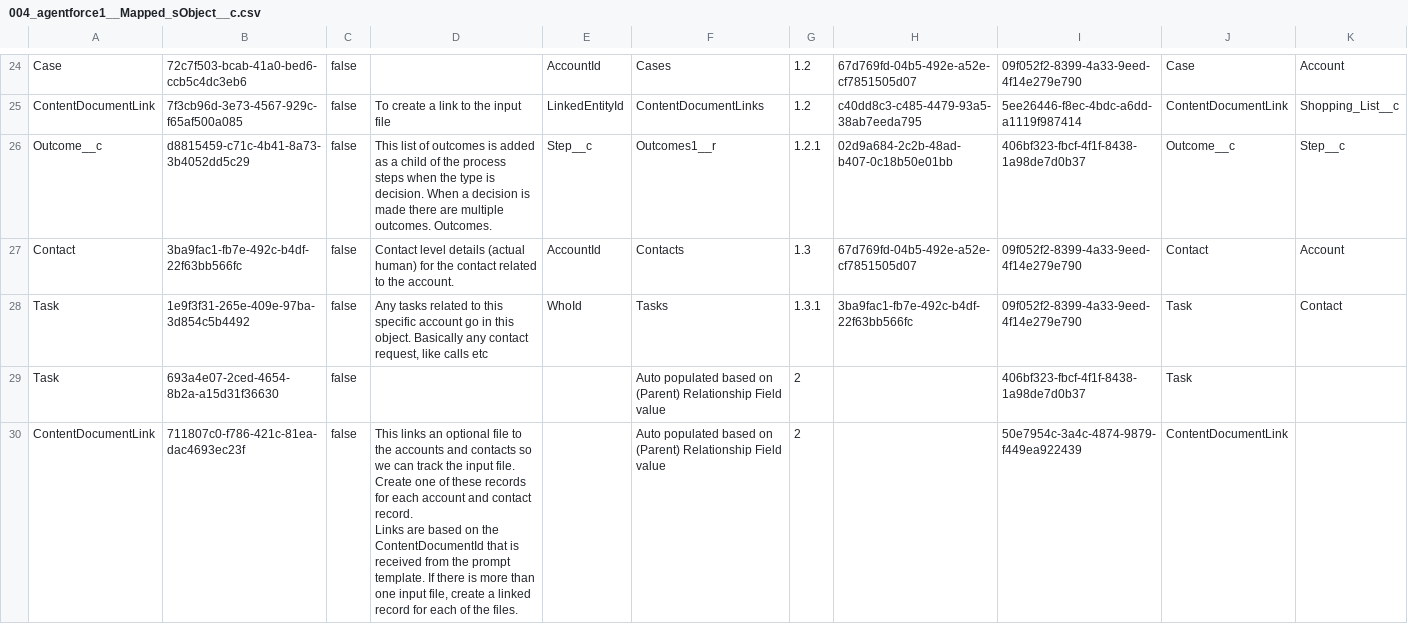
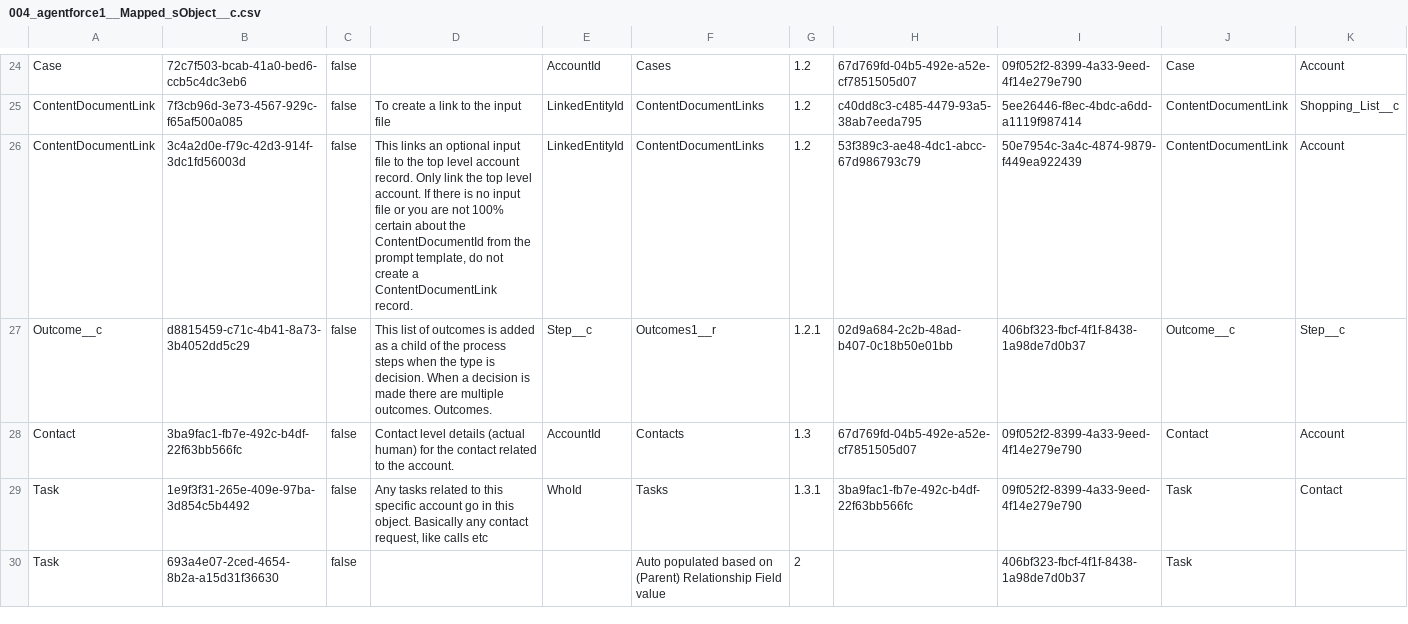
Before and after one commit to jfwberg/lightweight-agentforce-record-builder, a CSV file: examples/config-data/004_agentforce1__Mapped_sObject__c.csv, drawn as a sheet; only a part is shown, gaps mark what is left out; removed rows and columns are numbered as before the commit, all else as after; ↵ is a line break in a cell; the diff names each change by its address in the sheet, - before the commit and + after, or states it on an @@ line.

```diff
--- a/examples/config-data/004_agentforce1__Mapped_sObject__c.csv
+++ b/examples/config-data/004_agentforce1__Mapped_sObject__c.csv
+row 26: ContentDocumentLink | 3c4a2d0e-f79c-42d3-914f-3dc1fd56003d | false | This links an optional input file to the top level account record. Only link the top level account. If there is no input file or you are not 100% certain about the ContentDocumentId from the prompt template, do not create a ContentDocumentLink record. | LinkedEntityId | ContentDocumentLinks | 1.2 | 53f389c3-ae48-4dc1-abcc-67d986793c79 | 50e7954c-3a4c-4874-9879-f449ea922439 | ContentDocumentLink | Account
-row 30: ContentDocumentLink | 711807c0-f786-421c-81ea-dac4693ec23f | false | This links an optional file to the accounts and contacts so we can track the input file. Create one of these records for each account and contact record. ↵ Links are based on the ContentDocumentId that is received from the prompt template. If there is more than one input file, create a linked record for each of the files. |  | Auto populated based on (Parent) Relationship Field value | 2 |  | 50e7954c-3a4c-4874-9879-f449ea922439 | ContentDocumentLink
```
Also changed, not shown: examples/config-data/002_agentforce1__Schema_Mapping__c.csv, examples/config-data/005_agentforce1__Mapped_sObject_Field__c.csv, 10 other files.
